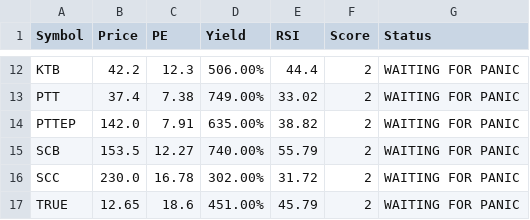
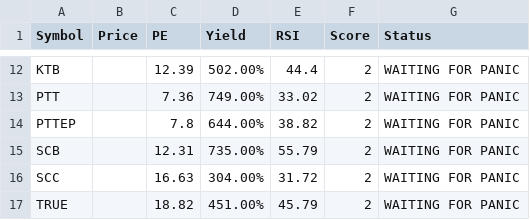
Before and after one commit to dcce-dccre/thai-stock-scanner, a CSV file: data.csv, drawn as a sheet; only a part is shown, gaps mark what is left out; the diff covers the shown part only; the diff names each change by its address in the sheet, - before the commit and + after, or states it on an @@ line.

```diff
--- a/data.csv
+++ b/data.csv
-B12 (Price): 42.2
+B12 (Price): (empty)
-C12 (PE): 12.3
+C12 (PE): 12.39
-D12 (Yield): 506.00%
+D12 (Yield): 502.00%
-B13 (Price): 37.4
+B13 (Price): (empty)
-C13 (PE): 7.38
+C13 (PE): 7.36
-B14 (Price): 142.0
+B14 (Price): (empty)
-C14 (PE): 7.91
+C14 (PE): 7.8
-D14 (Yield): 635.00%
+D14 (Yield): 644.00%
-B15 (Price): 153.5
+B15 (Price): (empty)
-C15 (PE): 12.27
+C15 (PE): 12.31
-D15 (Yield): 740.00%
+D15 (Yield): 735.00%
-B16 (Price): 230.0
+B16 (Price): (empty)
-C16 (PE): 16.78
+C16 (PE): 16.63
-D16 (Yield): 302.00%
+D16 (Yield): 304.00%
-B17 (Price): 12.65
+B17 (Price): (empty)
-C17 (PE): 18.6
+C17 (PE): 18.82
```
Also changed, not shown: 30 edited cells elsewhere in this file.
